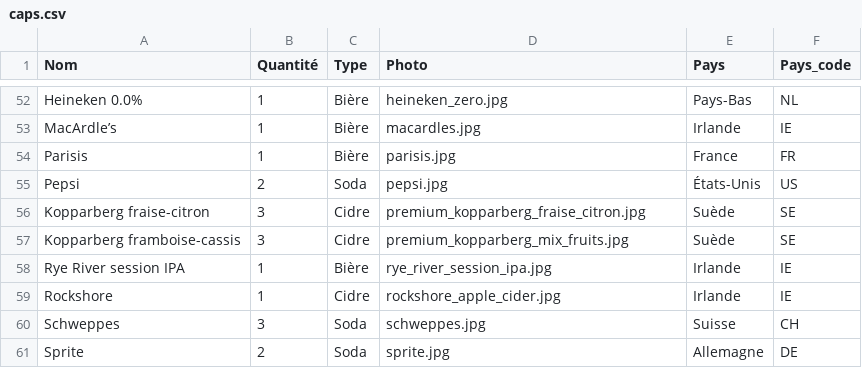
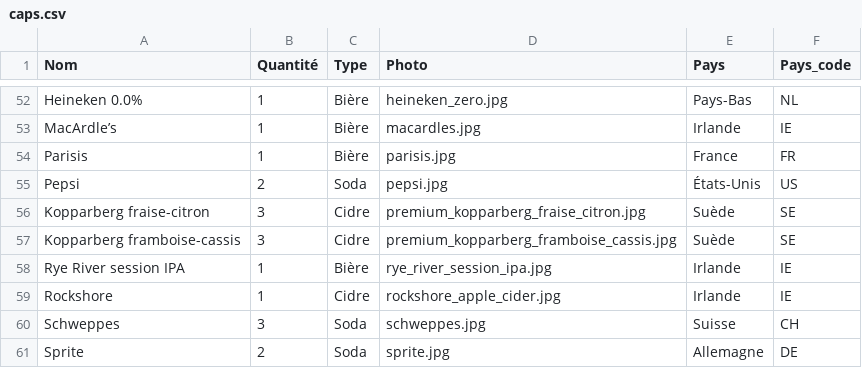
Before and after one commit to CarnielGael/caps-collection, a CSV file: src/data/caps.csv, drawn as a sheet; only a part is shown, gaps mark what is left out.

```diff
--- a/src/data/caps.csv
+++ b/src/data/caps.csv
@@ -56,3 +56,3 @@ Pepsi;2;Soda;pepsi.jpg;États-Unis;US
 Kopparberg fraise-citron;3;Cidre;premium_kopparberg_fraise_citron.jpg;Suède;SE
-Kopparberg framboise-cassis;3;Cidre;premium_kopparberg_mix_fruits.jpg;Suède;SE
+Kopparberg framboise-cassis;3;Cidre;premium_kopparberg_framboise_cassis.jpg;Suède;SE
 Rye River session IPA;1;Bière;rye_river_session_ipa.jpg;Irlande;IE
```
Also changed, not shown: 3 other files.
